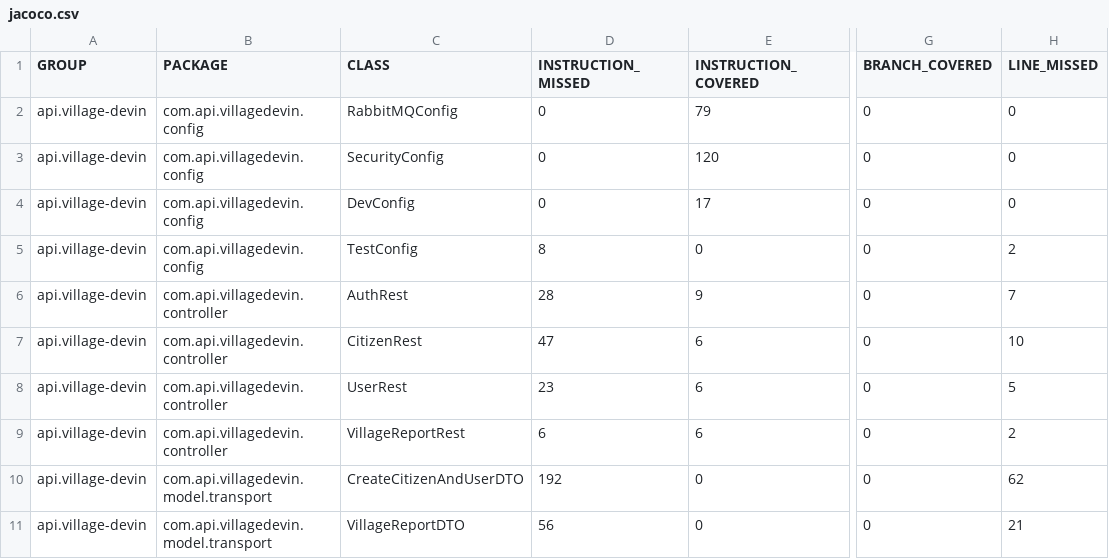
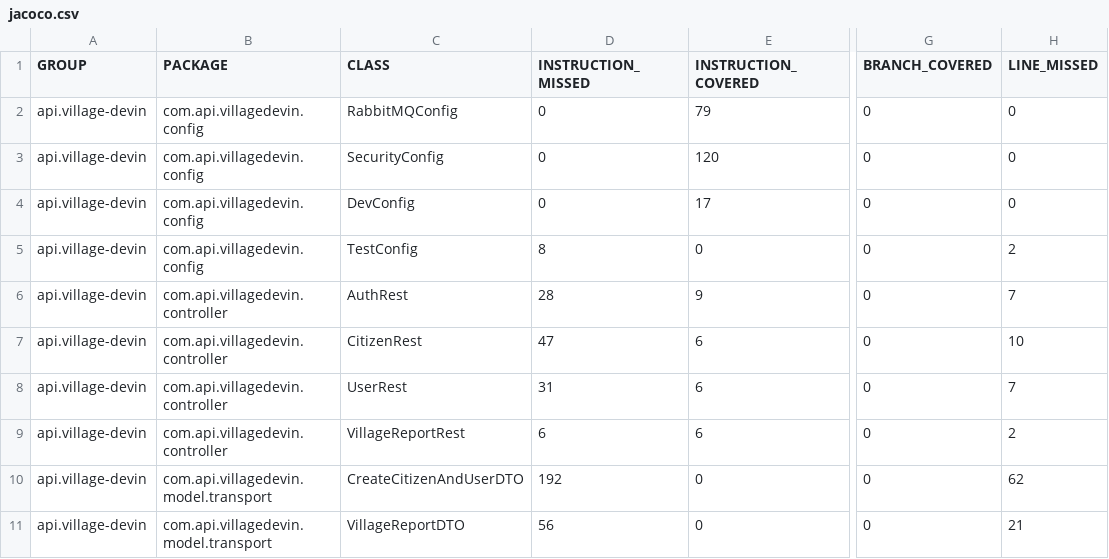
Before and after one commit to rafavilvert/Village-Project-DevInHouse-JPA, a CSV file: target/site/jacoco/jacoco.csv, drawn as a sheet; only a part is shown, gaps mark what is left out; the diff covers the shown part only; the diff names each change by its address in the sheet, - before the commit and + after, or states it on an @@ line.

```diff
--- a/target/site/jacoco/jacoco.csv
+++ b/target/site/jacoco/jacoco.csv
-D8 (INSTRUCTION_MISSED): 23
+D8 (INSTRUCTION_MISSED): 31
-H8 (LINE_MISSED): 5
+H8 (LINE_MISSED): 7
```
Also changed, not shown: 34 edited cells elsewhere in this file, 35 other files.
